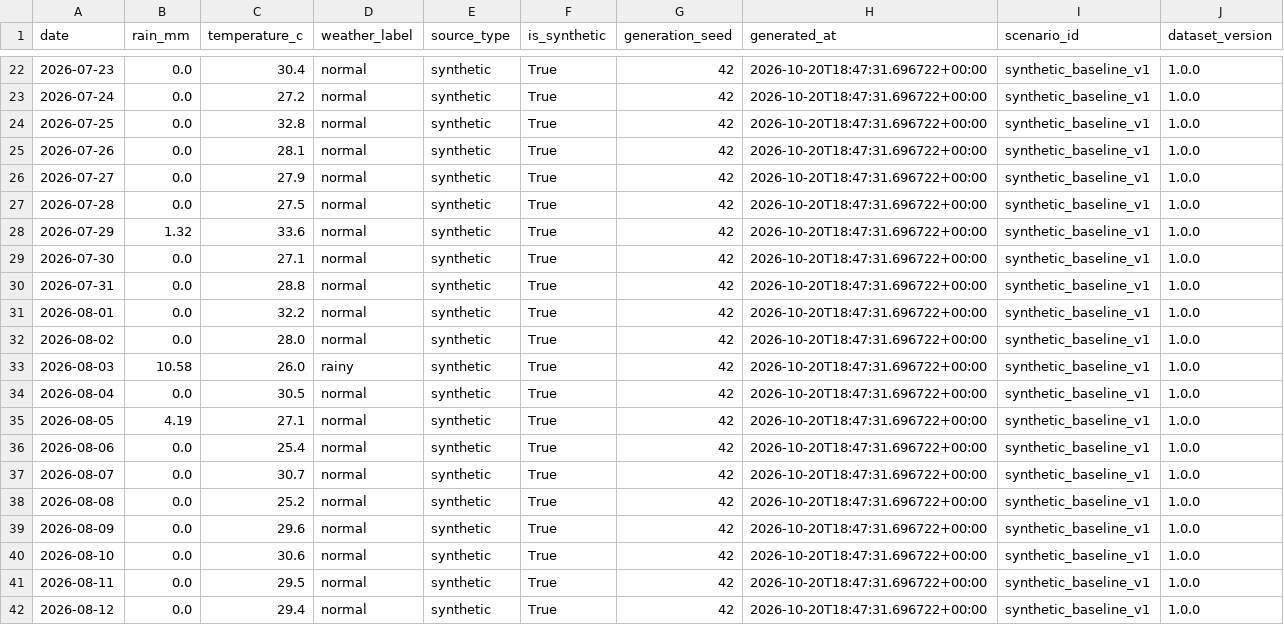
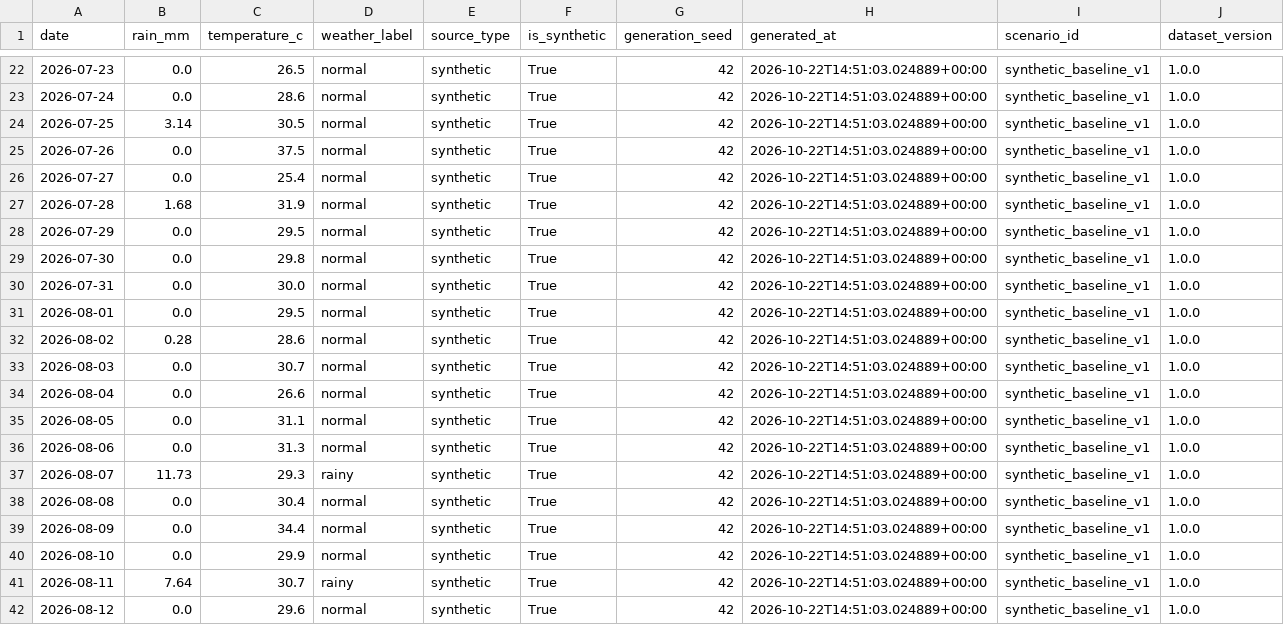
Before and after one commit to JiyaMishra/food-waste-optimizer, a CSV file: data/generated/weather_daily.csv, drawn as a sheet; only a part is shown, gaps mark what is left out; the diff covers the shown part only.

```diff
--- a/data/generated/weather_daily.csv
+++ b/data/generated/weather_daily.csv
@@ -22,21 +22,21 @@ date,rain_mm,temperature_c,weather_label,source_type,is_synthetic,generation_see
-2026-07-23,0.0,30.4,normal,synthetic,True,42,2026-10-20T18:47:31.696722+00:00,synthetic_baseline_v1,1.0.0
-2026-07-24,0.0,27.2,normal,synthetic,True,42,2026-10-20T18:47:31.696722+00:00,synthetic_baseline_v1,1.0.0
-2026-07-25,0.0,32.8,normal,synthetic,True,42,2026-10-20T18:47:31.696722+00:00,synthetic_baseline_v1,1.0.0
-2026-07-26,0.0,28.1,normal,synthetic,True,42,2026-10-20T18:47:31.696722+00:00,synthetic_baseline_v1,1.0.0
-2026-07-27,0.0,27.9,normal,synthetic,True,42,2026-10-20T18:47:31.696722+00:00,synthetic_baseline_v1,1.0.0
-2026-07-28,0.0,27.5,normal,synthetic,True,42,2026-10-20T18:47:31.696722+00:00,synthetic_baseline_v1,1.0.0
-2026-07-29,1.32,33.6,normal,synthetic,True,42,2026-10-20T18:47:31.696722+00:00,synthetic_baseline_v1,1.0.0
-2026-07-30,0.0,27.1,normal,synthetic,True,42,2026-10-20T18:47:31.696722+00:00,synthetic_baseline_v1,1.0.0
-2026-07-31,0.0,28.8,normal,synthetic,True,42,2026-10-20T18:47:31.696722+00:00,synthetic_baseline_v1,1.0.0
-2026-08-01,0.0,32.2,normal,synthetic,True,42,2026-10-20T18:47:31.696722+00:00,synthetic_baseline_v1,1.0.0
-2026-08-02,0.0,28.0,normal,synthetic,True,42,2026-10-20T18:47:31.696722+00:00,synthetic_baseline_v1,1.0.0
-2026-08-03,10.58,26.0,rainy,synthetic,True,42,2026-10-20T18:47:31.696722+00:00,synthetic_baseline_v1,1.0.0
-2026-08-04,0.0,30.5,normal,synthetic,True,42,2026-10-20T18:47:31.696722+00:00,synthetic_baseline_v1,1.0.0
-2026-08-05,4.19,27.1,normal,synthetic,True,42,2026-10-20T18:47:31.696722+00:00,synthetic_baseline_v1,1.0.0
-2026-08-06,0.0,25.4,normal,synthetic,True,42,2026-10-20T18:47:31.696722+00:00,synthetic_baseline_v1,1.0.0
-2026-08-07,0.0,30.7,normal,synthetic,True,42,2026-10-20T18:47:31.696722+00:00,synthetic_baseline_v1,1.0.0
-2026-08-08,0.0,25.2,normal,synthetic,True,42,2026-10-20T18:47:31.696722+00:00,synthetic_baseline_v1,1.0.0
-2026-08-09,0.0,29.6,normal,synthetic,True,42,2026-10-20T18:47:31.696722+00:00,synthetic_baseline_v1,1.0.0
-2026-08-10,0.0,30.6,normal,synthetic,True,42,2026-10-20T18:47:31.696722+00:00,synthetic_baseline_v1,1.0.0
-2026-08-11,0.0,29.5,normal,synthetic,True,42,2026-10-20T18:47:31.696722+00:00,synthetic_baseline_v1,1.0.0
-2026-08-12,0.0,29.4,normal,synthetic,True,42,2026-10-20T18:47:31.696722+00:00,synthetic_baseline_v1,1.0.0
+2026-07-23,0.0,26.5,normal,synthetic,True,42,2026-10-22T14:51:03.024889+00:00,synthetic_baseline_v1,1.0.0
+2026-07-24,0.0,28.6,normal,synthetic,True,42,2026-10-22T14:51:03.024889+00:00,synthetic_baseline_v1,1.0.0
+2026-07-25,3.14,30.5,normal,synthetic,True,42,2026-10-22T14:51:03.024889+00:00,synthetic_baseline_v1,1.0.0
+2026-07-26,0.0,37.5,normal,synthetic,True,42,2026-10-22T14:51:03.024889+00:00,synthetic_baseline_v1,1.0.0
+2026-07-27,0.0,25.4,normal,synthetic,True,42,2026-10-22T14:51:03.024889+00:00,synthetic_baseline_v1,1.0.0
+2026-07-28,1.68,31.9,normal,synthetic,True,42,2026-10-22T14:51:03.024889+00:00,synthetic_baseline_v1,1.0.0
+2026-07-29,0.0,29.5,normal,synthetic,True,42,2026-10-22T14:51:03.024889+00:00,synthetic_baseline_v1,1.0.0
+2026-07-30,0.0,29.8,normal,synthetic,True,42,2026-10-22T14:51:03.024889+00:00,synthetic_baseline_v1,1.0.0
+2026-07-31,0.0,30.0,normal,synthetic,True,42,2026-10-22T14:51:03.024889+00:00,synthetic_baseline_v1,1.0.0
+2026-08-01,0.0,29.5,normal,synthetic,True,42,2026-10-22T14:51:03.024889+00:00,synthetic_baseline_v1,1.0.0
+2026-08-02,0.28,28.6,normal,synthetic,True,42,2026-10-22T14:51:03.024889+00:00,synthetic_baseline_v1,1.0.0
+2026-08-03,0.0,30.7,normal,synthetic,True,42,2026-10-22T14:51:03.024889+00:00,synthetic_baseline_v1,1.0.0
+2026-08-04,0.0,26.6,normal,synthetic,True,42,2026-10-22T14:51:03.024889+00:00,synthetic_baseline_v1,1.0.0
+2026-08-05,0.0,31.1,normal,synthetic,True,42,2026-10-22T14:51:03.024889+00:00,synthetic_baseline_v1,1.0.0
+2026-08-06,0.0,31.3,normal,synthetic,True,42,2026-10-22T14:51:03.024889+00:00,synthetic_baseline_v1,1.0.0
+2026-08-07,11.73,29.3,rainy,synthetic,True,42,2026-10-22T14:51:03.024889+00:00,synthetic_baseline_v1,1.0.0
+2026-08-08,0.0,30.4,normal,synthetic,True,42,2026-10-22T14:51:03.024889+00:00,synthetic_baseline_v1,1.0.0
+2026-08-09,0.0,34.4,normal,synthetic,True,42,2026-10-22T14:51:03.024889+00:00,synthetic_baseline_v1,1.0.0
+2026-08-10,0.0,29.9,normal,synthetic,True,42,2026-10-22T14:51:03.024889+00:00,synthetic_baseline_v1,1.0.0
+2026-08-11,7.64,30.7,rainy,synthetic,True,42,2026-10-22T14:51:03.024889+00:00,synthetic_baseline_v1,1.0.0
+2026-08-12,0.0,29.6,normal,synthetic,True,42,2026-10-22T14:51:03.024889+00:00,synthetic_baseline_v1,1.0.0
```
Also changed, not shown: 101 edited cells elsewhere in this file, data/generated/academic_slots.csv, data/generated/campus_events.csv, 43 other files.
